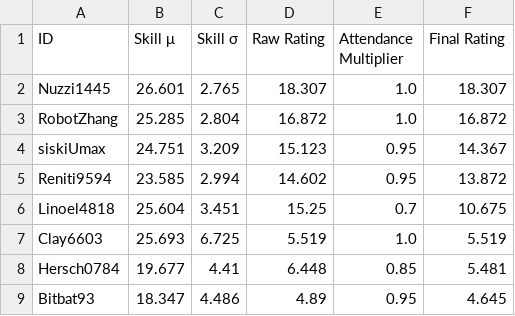
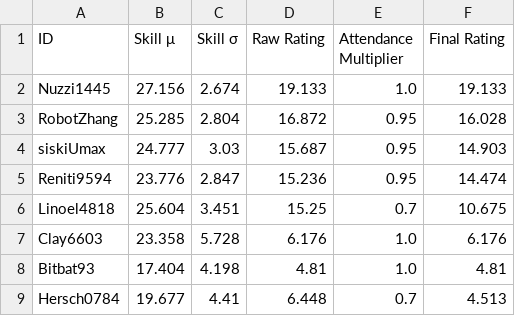
Before and after one commit to ShitianZhang22/CASA-Colonist-Rating, a CSV file: data/rating.csv, drawn as a sheet.

```diff
--- a/data/rating.csv
+++ b/data/rating.csv
@@ -1,9 +1,9 @@
 ID,Skill μ,Skill σ,Raw Rating,Attendance Multiplier,Final Rating
-Nuzzi1445,26.601,2.765,18.307,1.0,18.307
-RobotZhang,25.285,2.804,16.872,1.0,16.872
-siskiUmax,24.751,3.209,15.123,0.95,14.367
-Reniti9594,23.585,2.994,14.602,0.95,13.872
+Nuzzi1445,27.156,2.674,19.133,1.0,19.133
+RobotZhang,25.285,2.804,16.872,0.95,16.028
+siskiUmax,24.777,3.03,15.687,0.95,14.903
+Reniti9594,23.776,2.847,15.236,0.95,14.474
 Linoel4818,25.604,3.451,15.25,0.7,10.675
-Clay6603,25.693,6.725,5.519,1.0,5.519
-Hersch0784,19.677,4.41,6.448,0.85,5.481
-Bitbat93,18.347,4.486,4.89,0.95,4.645
+Clay6603,23.358,5.728,6.176,1.0,6.176
+Bitbat93,17.404,4.198,4.81,1.0,4.81
+Hersch0784,19.677,4.41,6.448,0.7,4.513
```
Also changed, not shown: data/record.csv, 4 other files.
